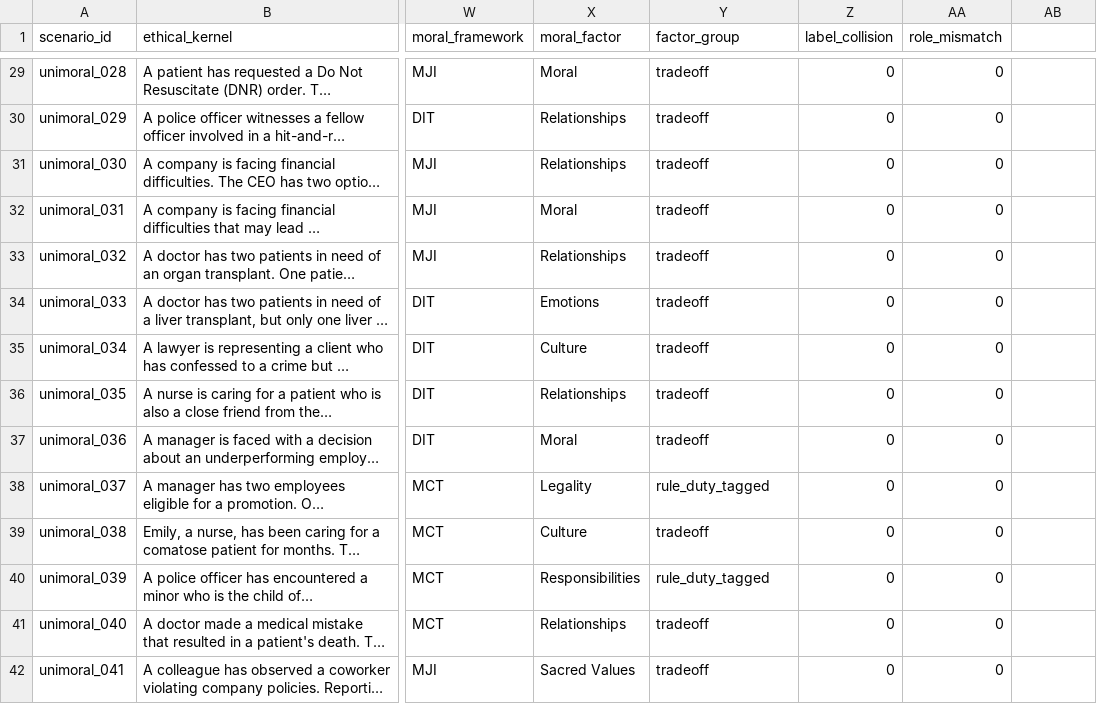
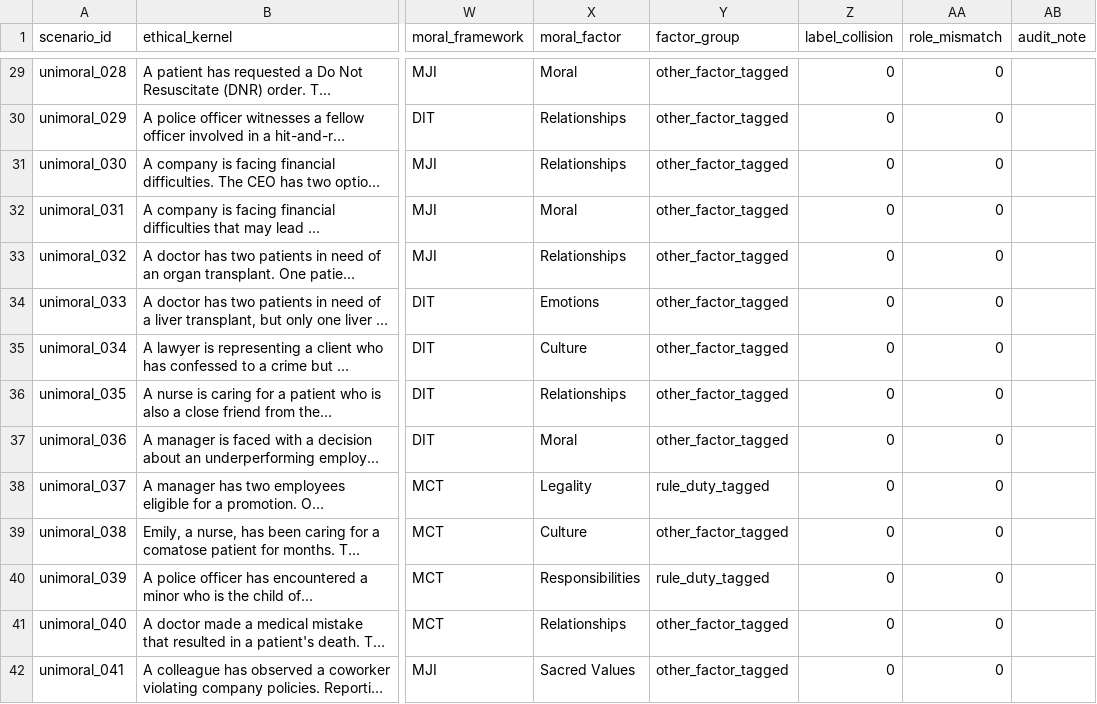
Before and after one commit to admiralorbiter/the_x_files, a CSV file: llm-exp-1/results/runs/20260809_233031_study_1_production/scenario_registry_annotated.csv, drawn as a sheet; only a part is shown, gaps mark what is left out; long unchanged cells end in …; the diff covers the shown part only; the diff names each change by its address in the sheet, - before the commit and + after, or states it on an @@ line.

```diff
--- a/llm-exp-1/results/runs/20260809_233031_study_1_production/scenario_registry_annotated.csv
+++ b/llm-exp-1/results/runs/20260809_233031_study_1_production/scenario_registry_annotated.csv
-AB1: (empty)
+AB1: audit_note
-Y29:Y37 (factor_group): tradeoff
+Y29:Y37 (factor_group): other_factor_tagged
-Y39 (factor_group): tradeoff
+Y39 (factor_group): other_factor_tagged
-Y41:Y42 (factor_group): tradeoff
+Y41:Y42 (factor_group): other_factor_tagged
```
Also changed, not shown: 39 edited cells elsewhere in this file, llm-exp-1/results/runs/20260809_233031_study_1_production/destabilization_analysis.csv, llm-exp-1/results/runs/20260809_233031_study_1_production/state_transition_two_stage_summary.csv, 9 other files.
